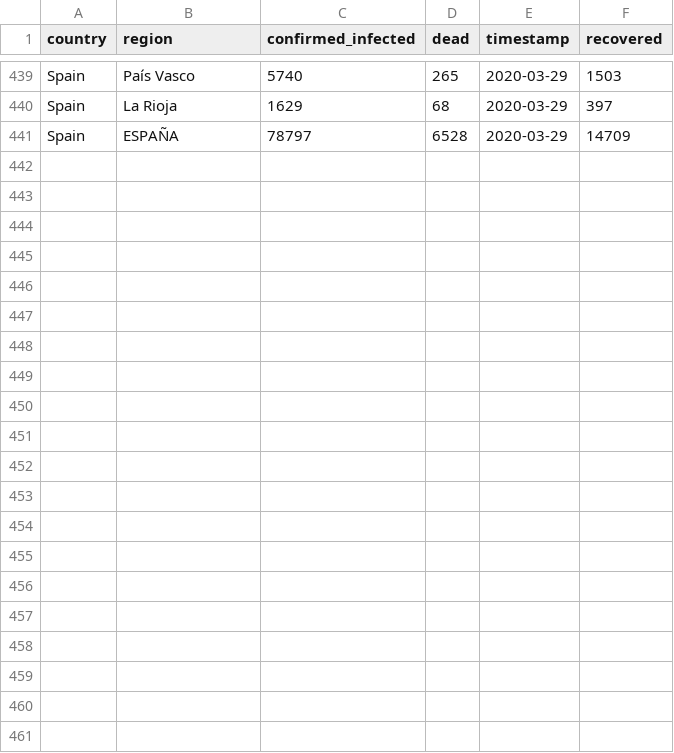
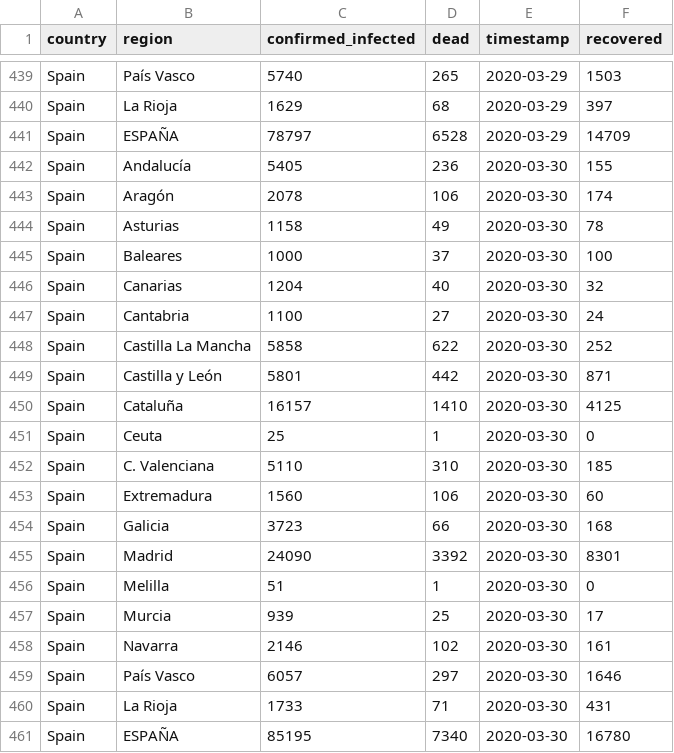
Before and after one commit to GRMDS/RMDS_Coronavirus_project, a CSV file: granular_cases_europe/Spain.csv, drawn as a sheet; only a part is shown, gaps mark what is left out; the diff names each change by its address in the sheet, - before the commit and + after, or states it on an @@ line.

Commit message:
Data updated. Needed better source for Fr or some adjustments

```diff
--- a/granular_cases_europe/Spain.csv
+++ b/granular_cases_europe/Spain.csv
+row 442: Spain | Andalucía | 5405 | 236 | 2020-03-30 | 155
+row 443: Spain | Aragón | 2078 | 106 | 2020-03-30 | 174
+row 444: Spain | Asturias | 1158 | 49 | 2020-03-30 | 78
+row 445: Spain | Baleares | 1000 | 37 | 2020-03-30 | 100
+row 446: Spain | Canarias | 1204 | 40 | 2020-03-30 | 32
+row 447: Spain | Cantabria | 1100 | 27 | 2020-03-30 | 24
+row 448: Spain | Castilla La Mancha | 5858 | 622 | 2020-03-30 | 252
+row 449: Spain | Castilla y León | 5801 | 442 | 2020-03-30 | 871
+row 450: Spain | Cataluña | 16157 | 1410 | 2020-03-30 | 4125
+row 451: Spain | Ceuta | 25 | 1 | 2020-03-30 | 0
+row 452: Spain | C. Valenciana | 5110 | 310 | 2020-03-30 | 185
+row 453: Spain | Extremadura | 1560 | 106 | 2020-03-30 | 60
+row 454: Spain | Galicia | 3723 | 66 | 2020-03-30 | 168
+row 455: Spain | Madrid | 24090 | 3392 | 2020-03-30 | 8301
+row 456: Spain | Melilla | 51 | 1 | 2020-03-30 | 0
+row 457: Spain | Murcia | 939 | 25 | 2020-03-30 | 17
+row 458: Spain | Navarra | 2146 | 102 | 2020-03-30 | 161
+row 459: Spain | País Vasco | 6057 | 297 | 2020-03-30 | 1646
+row 460: Spain | La Rioja | 1733 | 71 | 2020-03-30 | 431
+row 461: Spain | ESPAÑA | 85195 | 7340 | 2020-03-30 | 16780
```
Also changed, not shown: granular_cases_europe/Germany.csv, granular_cases_europe/Italy.csv, 2 other files.
